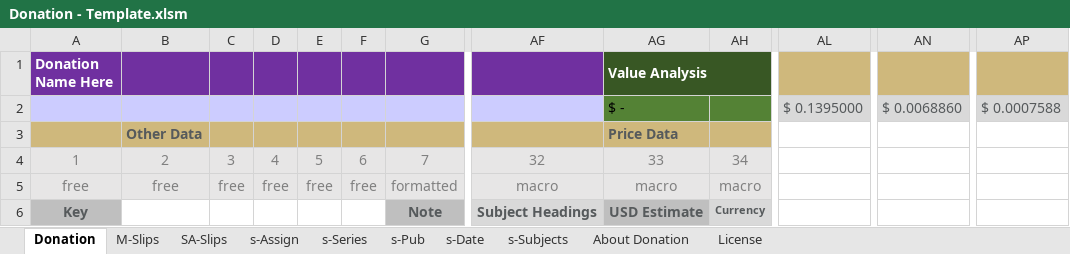
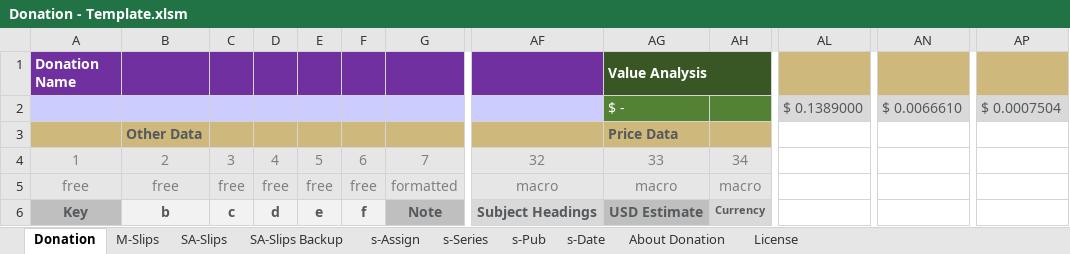
Before and after one commit to ahlisbon/CJKmaterialProcessing, an Excel workbook: Donation - Template.xlsm, sheet Donation, drawn as a sheet; only a part is shown, gaps mark what is left out; values as stored, in another font and other column widths than the file's, no borders; charts and pictures and conditional formats and table styles not drawn; the diff covers the shown part only; the diff names each change by its address in the sheet, - before the commit and + after, or states it on an @@ line.

```diff
--- a/Donation - Template.xlsm (sheet Donation)
+++ b/Donation - Template.xlsm (sheet Donation)
-sheet tab: s-Subjects
+sheet tab: SA-Slips Backup
-A1: Donation Name Here
+A1: Donation Name
-AG2 text colour: black
+AG2 text colour: #FFFFFF
-AL2: $ 0.1395000
+AL2: $ 0.1389000
-AN2: $ 0.0068860
+AN2: $ 0.0066610
-AP2: $ 0.0007588
+AP2: $ 0.0007504
@@ B6:F6 fill: none → #F2F2F2, text colour: #FFFFFF → #565A5C @@
-B6 bold: off
+B6 bold: on, text size: larger
-E6:F6 bold: off
+E6:F6 bold: on
```
Also changed, not shown: other rows of this sheet, sheet s-Series, sheet s-Pub, sheet s-Date, sheet SA-Slips, sheet M-Slips, sheet About Donation, 1 more sheet, formulas that keep their value, hidden cells, charts or pictures.
